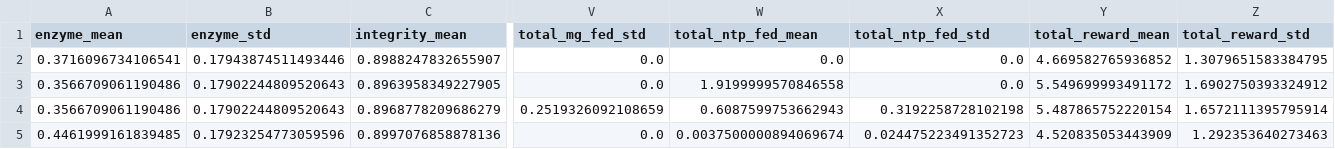
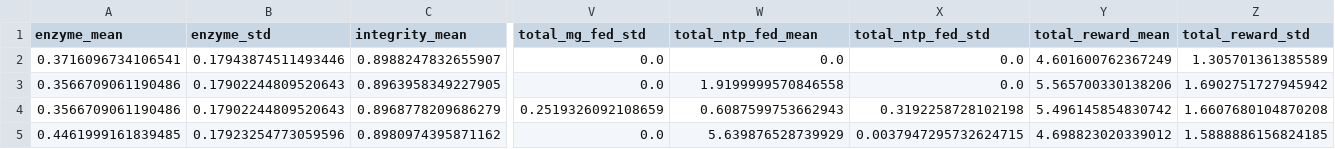
Before and after one commit to callaboyer/IVT_ControlBench, a CSV file: ivt_experiment1_outputs/experiment1_results.csv, drawn as a sheet; only a part is shown, gaps mark what is left out; removed rows and columns are numbered as before the commit, all else as after; rows hold the shown columns only; the diff names each change by its address in the sheet, - before the commit and + after, or states it on an @@ line.

Commit message:
Version 5 changes: - Retains the v5 10-action space with a dedicated masked stop action. - Softens Mg feed costs so PPO is more willing to use Mg when it is limiting. - Adds a terminal unused-capacity penalty for voluntary stopping while enzyme/substrate capacity remains. - This discourages the previous conservative local optimum: feed NTP, avoid Mg, and stop at min_stop_step.

```diff
--- a/ivt_experiment1_outputs/experiment1_results.csv
+++ b/ivt_experiment1_outputs/experiment1_results.csv
-Y2 (total_reward_mean): 4.669582765936852
+Y2 (total_reward_mean): 4.601600762367249
-Z2 (total_reward_std): 1.3079651583384795
+Z2 (total_reward_std): 1.305701361385589
-Y3 (total_reward_mean): 5.549699993491172
+Y3 (total_reward_mean): 5.565700330138206
-Z3 (total_reward_std): 1.6902750393324912
+Z3 (total_reward_std): 1.6902751727945942
-Y4 (total_reward_mean): 5.487865752220154
+Y4 (total_reward_mean): 5.496145854830742
-Z4 (total_reward_std): 1.6572111395795914
+Z4 (total_reward_std): 1.6607680104870208
-row 5: 0.4461999161839485 | 0.17923254773059596 | 0.8997076858878136 | 0.0 | 0.0037500000894069674 | 0.024475223491352723 | 4.520835053443909 | 1.292353640273463
+row 5: 0.4461999161839485 | 0.17923254773059596 | 0.8980974395871162 | 0.0 | 5.639876528739929 | 0.0037947295732624715 | 4.698823020339012 | 1.5888886156824185
```
Also changed, not shown: 5 other files.
